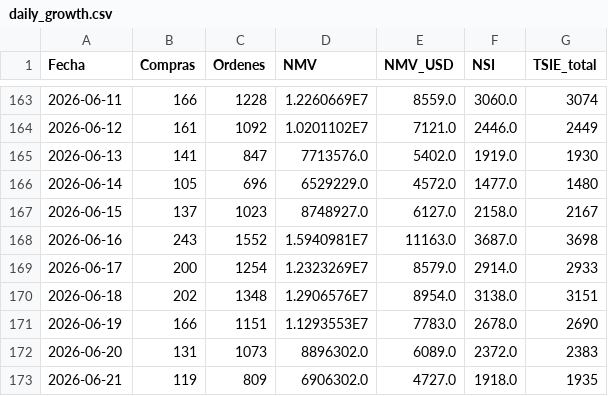
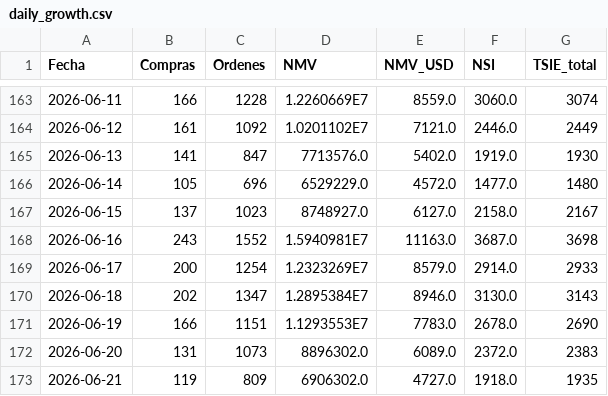
Before and after one commit to santiagorioboo-hub/proximity-groceries-scorecard, a CSV file: daily_growth.csv, drawn as a sheet; only a part is shown, gaps mark what is left out; the diff covers the shown part only.

```diff
--- a/daily_growth.csv
+++ b/daily_growth.csv
@@ -169,3 +169,3 @@ Fecha,Compras,Ordenes,NMV,NMV_USD,NSI,TSIE_total
 2026-06-17,200,1254,1.2323269E7,8579.0,2914.0,2933
-2026-06-18,202,1348,1.2906576E7,8954.0,3138.0,3151
+2026-06-18,202,1347,1.2895384E7,8946.0,3130.0,3143
 2026-06-19,166,1151,1.1293553E7,7783.0,2678.0,2690
```
Also changed, not shown: 7 added rows and 55 edited cells elsewhere in this file, cx_claims_raw.csv, daily_by_store.csv, 17 other files.
